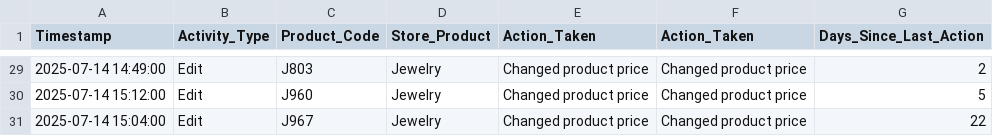
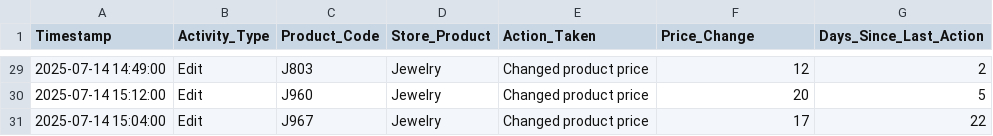
Before and after one commit to DanikaLipman/JuniorHighDataScienceCamp, a CSV file: DataLog.csv, drawn as a sheet; only a part is shown, gaps mark what is left out; the diff covers the shown part only.

```diff
--- a/DataLog.csv
+++ b/DataLog.csv
@@ -1 +1 @@
-"Timestamp","Activity_Type","Product_Code","Store_Product","Action_Taken","Action_Taken","Days_Since_Last_Action"
+"Timestamp","Activity_Type","Product_Code","Store_Product","Action_Taken","Price_Change","Days_Since_Last_Action"
@@ -29,3 +29,3 @@
-2025-07-14 14:49:00,"Edit","J803","Jewelry","Changed product price","Changed product price",2
-2025-07-14 15:12:00,"Edit","J960","Jewelry","Changed product price","Changed product price",5
-2025-07-14 15:04:00,"Edit","J967","Jewelry","Changed product price","Changed product price",22
+2025-07-14 14:49:00,"Edit","J803","Jewelry","Changed product price",12,2
+2025-07-14 15:12:00,"Edit","J960","Jewelry","Changed product price",20,5
+2025-07-14 15:04:00,"Edit","J967","Jewelry","Changed product price",17,22
```
Also changed, not shown: 27 edited cells elsewhere in this file.
